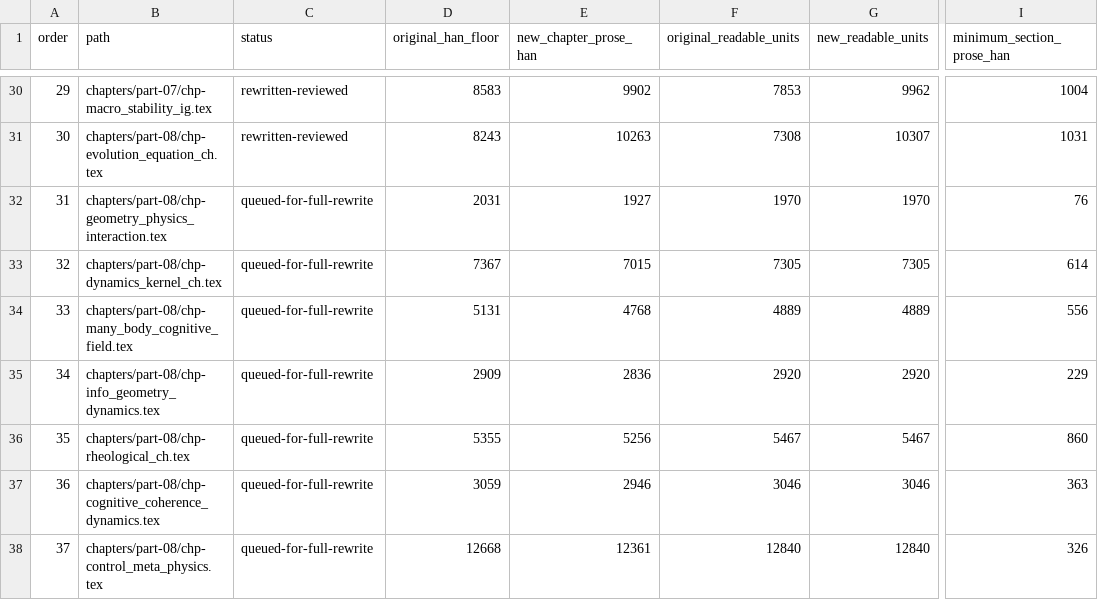
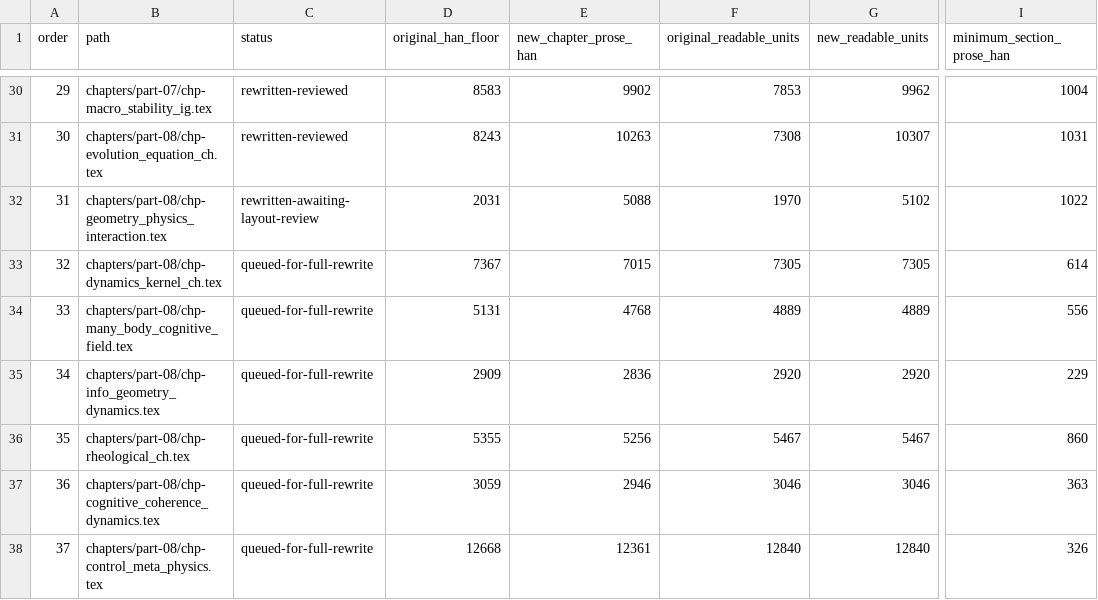
Before and after one commit to xuenhappy/hsf_hd, a CSV file: docs/REWRITE_PROGRESS.csv, drawn as a sheet; only a part is shown, gaps mark what is left out; the diff names each change by its address in the sheet, - before the commit and + after, or states it on an @@ line.

Commit message:
rewrite chapter 31 as state-structure coupling

```diff
--- a/docs/REWRITE_PROGRESS.csv
+++ b/docs/REWRITE_PROGRESS.csv
-C32 (status): queued-for-full-rewrite
+C32 (status): rewritten-awaiting-layout-review
-E32 (new_chapter_prose_han): 1927
+E32 (new_chapter_prose_han): 5088
-G32 (new_readable_units): 1970
+G32 (new_readable_units): 5102
-I32 (minimum_section_prose_han): 76
+I32 (minimum_section_prose_han): 1022
```
Also changed, not shown: 9 other files.
